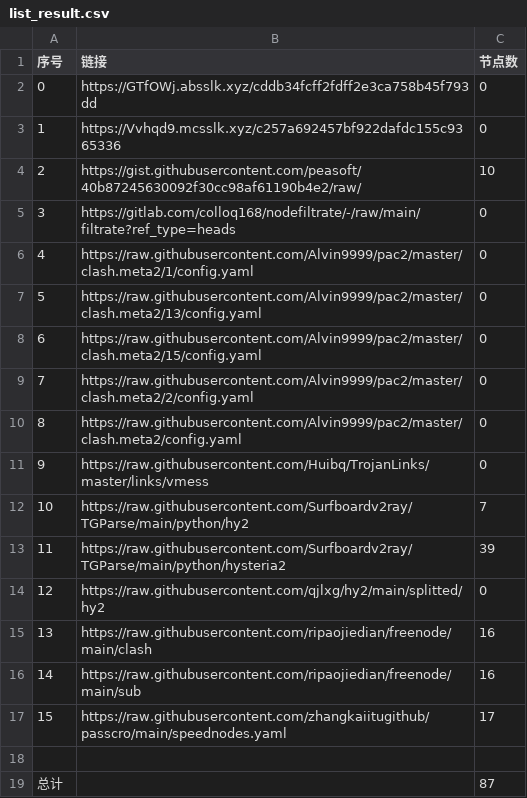
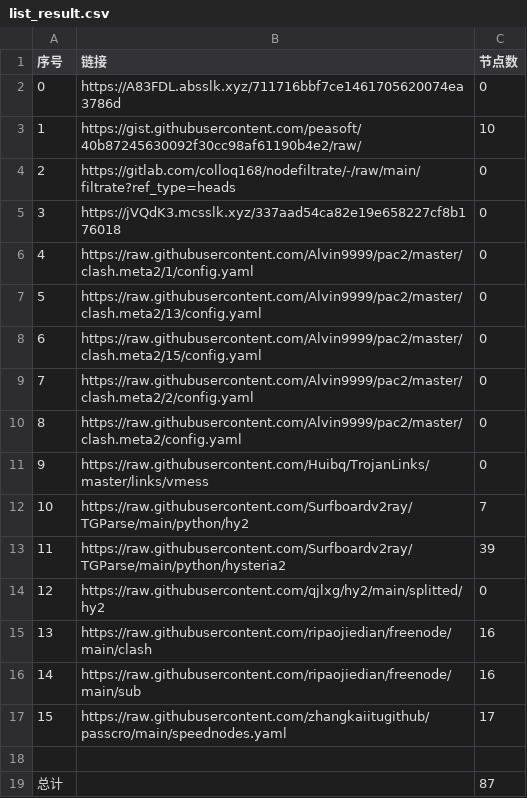
Before and after one commit to suanxidanian/NoMoreWalls, a CSV file: list_result.csv, drawn as a sheet; removed rows and columns are numbered as before the commit, all else as after; the diff names each change by its address in the sheet, - before the commit and + after, or states it on an @@ line.

```diff
--- a/list_result.csv
+++ b/list_result.csv
-B2 (链接): https://GTfOWj.absslk.xyz/cddb34fcff2fdff2e3ca758b45f793dd
+B2 (链接): https://A83FDL.absslk.xyz/711716bbf7ce1461705620074ea3786d
-row 3: 1 | https://Vvhqd9.mcsslk.xyz/c257a692457bf922dafdc155c9365336 | 0
@@ column A (序号) renumbered between rows 3 and 4 @@
+row 5: 3 | https://jVQdK3.mcsslk.xyz/337aad54ca82e19e658227cf8b176018 | 0
```
Also changed, not shown: 3 other files.
